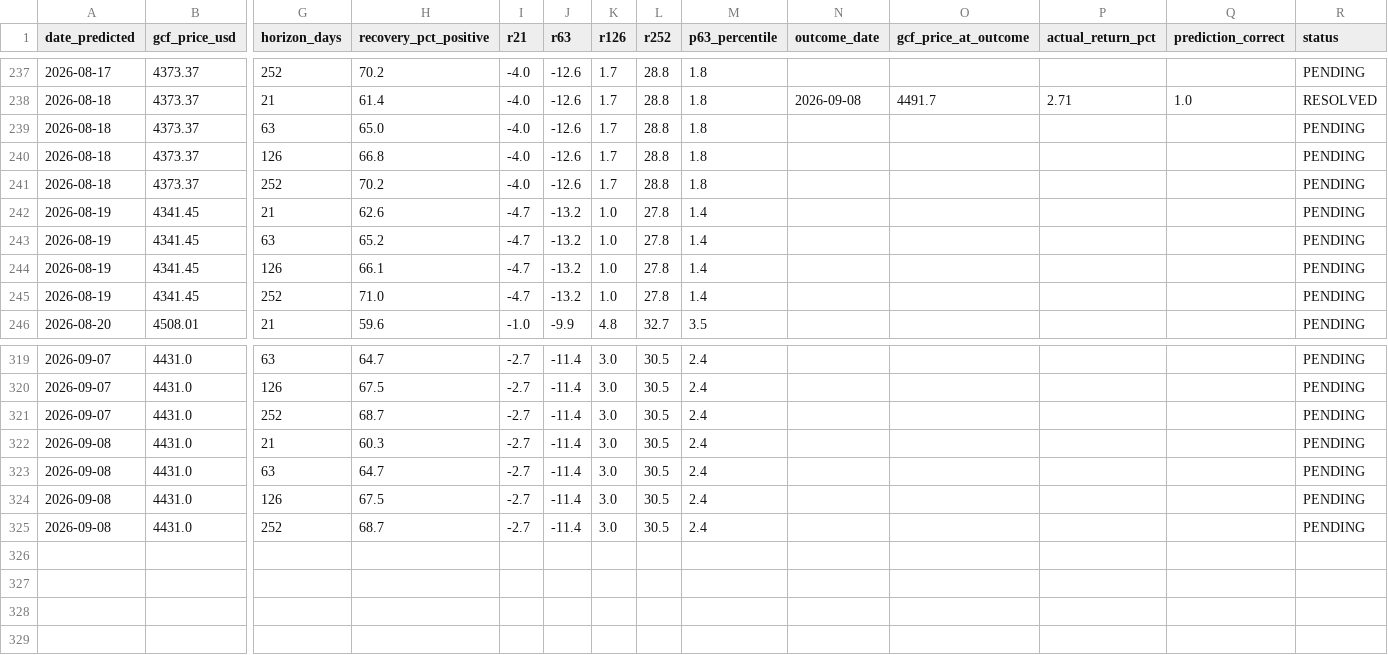
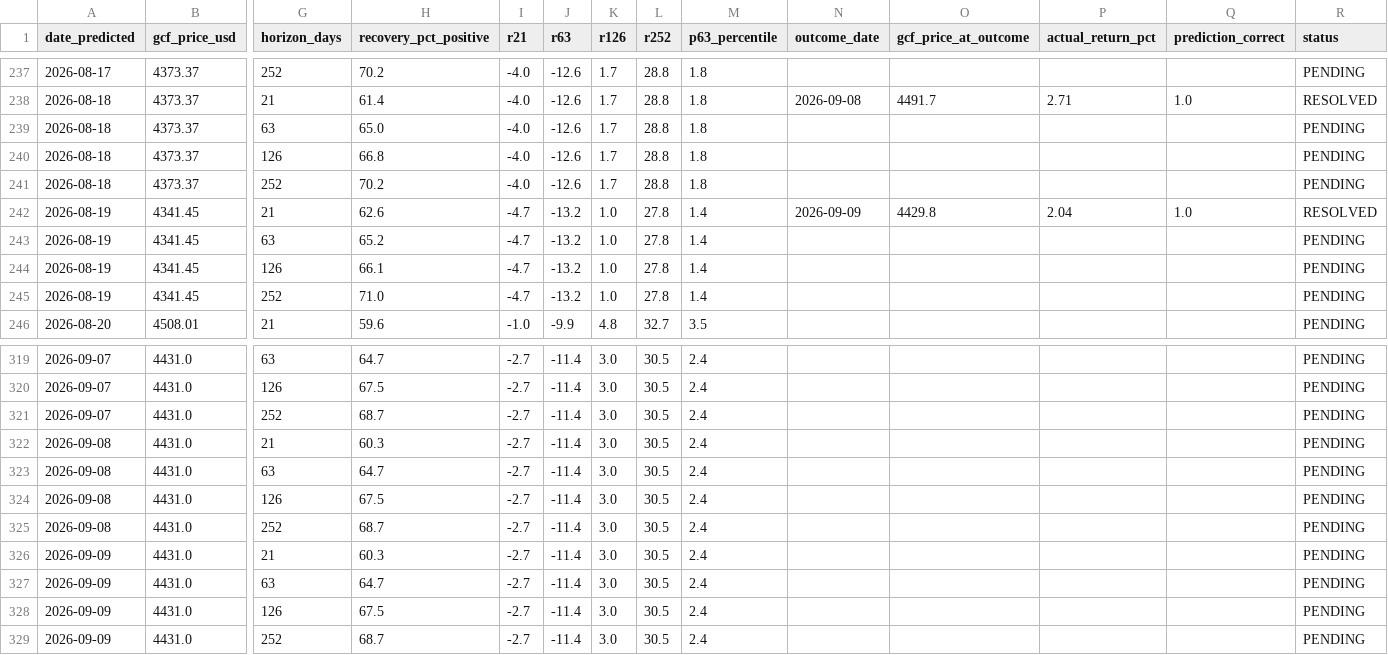
Before and after one commit to quantarram/quant-regime-research, a CSV file: notebooks/gold_predictions.csv, drawn as a sheet; only a part is shown, gaps mark what is left out; rows hold the shown columns only; the diff names each change by its address in the sheet, - before the commit and + after, or states it on an @@ line.

```diff
--- a/notebooks/gold_predictions.csv
+++ b/notebooks/gold_predictions.csv
-N242 (outcome_date): (empty)
+N242 (outcome_date): 2026-09-09
-O242 (gcf_price_at_outcome): (empty)
+O242 (gcf_price_at_outcome): 4429.8
-P242 (actual_return_pct): (empty)
+P242 (actual_return_pct): 2.04
-Q242 (prediction_correct): (empty)
+Q242 (prediction_correct): 1.0
-R242 (status): PENDING
+R242 (status): RESOLVED
+row 326: 2026-09-09 | 4431.0 | 21 | 60.3 | -2.7 | -11.4 | 3.0 | 30.5 | 2.4 |  |  |  |  | PENDING
+row 327: 2026-09-09 | 4431.0 | 63 | 64.7 | -2.7 | -11.4 | 3.0 | 30.5 | 2.4 |  |  |  |  | PENDING
+row 328: 2026-09-09 | 4431.0 | 126 | 67.5 | -2.7 | -11.4 | 3.0 | 30.5 | 2.4 |  |  |  |  | PENDING
+row 329: 2026-09-09 | 4431.0 | 252 | 68.7 | -2.7 | -11.4 | 3.0 | 30.5 | 2.4 |  |  |  |  | PENDING
```
Also changed, not shown: notebooks/ibkr_paper_ledger.csv, notebooks/metals_predictions.csv, 7 other files.
